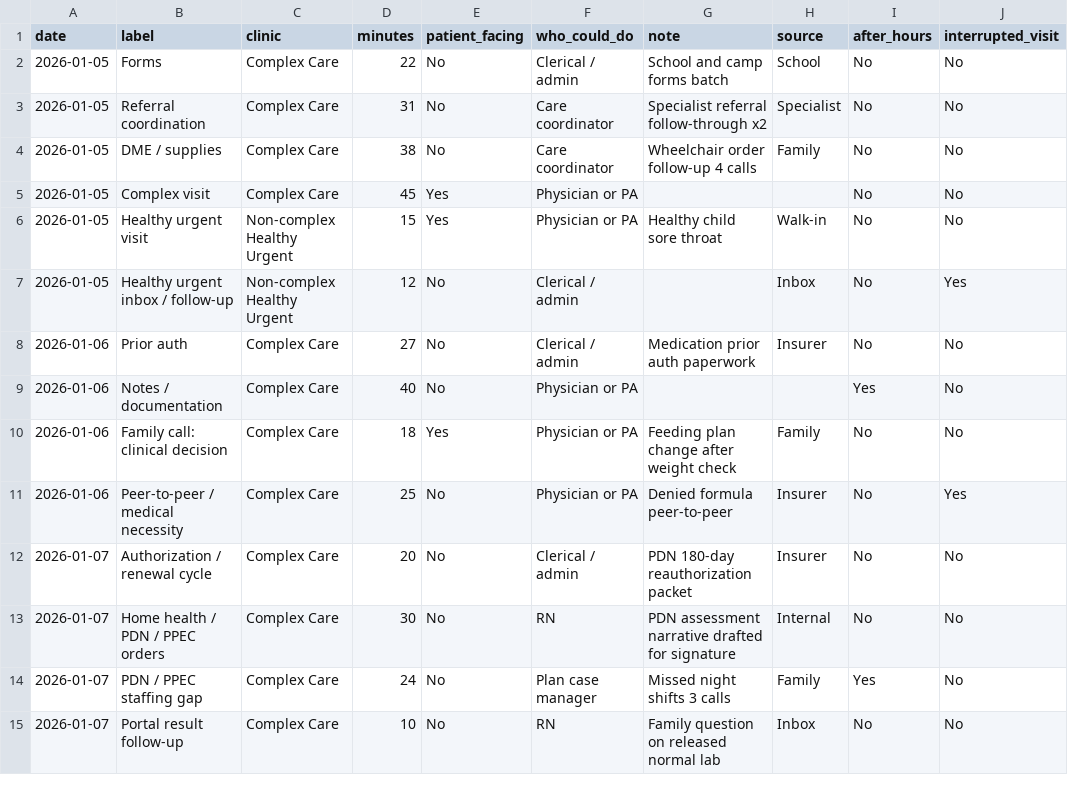
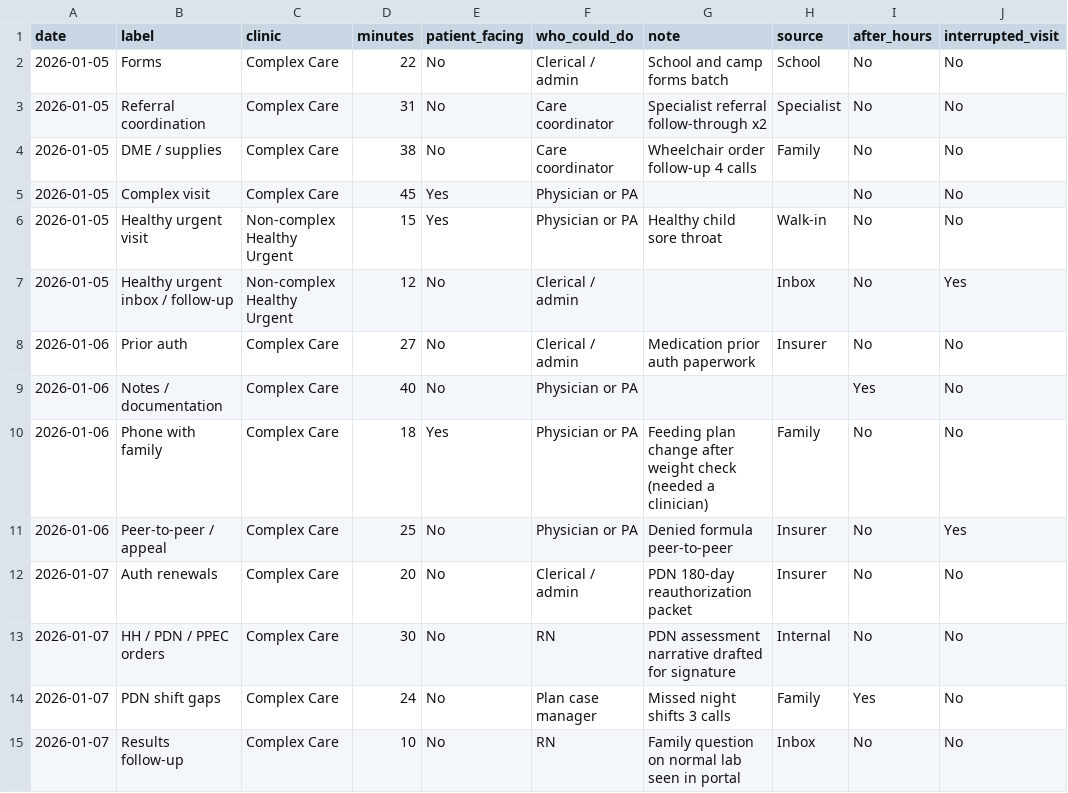
Before and after one commit to dmatsib000-create/complex-care-work-tracker, a CSV file: examples/example-entries.csv, drawn as a sheet; only a part is shown; the diff names each change by its address in the sheet, - before the commit and + after, or states it on an @@ line.

```diff
--- a/examples/example-entries.csv
+++ b/examples/example-entries.csv
-B10 (label): Family call: clinical decision
+B10 (label): Phone with family
-G10 (note): …weight check
+G10 (note): …weight check (needed a clinician)
-B11 (label): Peer-to-peer / medical necessity
+B11 (label): Peer-to-peer / appeal
-B12 (label): Authorization / renewal cycle
+B12 (label): Auth renewals
-B13 (label): Home health / PDN / PPEC orders
+B13 (label): HH / PDN / PPEC orders
-B14 (label): PDN / PPEC staffing gap
+B14 (label): PDN shift gaps
-B15 (label): Portal result follow-up
+B15 (label): Results follow-up
-G15 (note): Family question on released normal lab
+G15 (note): Family question on normal lab seen in portal
```
Also changed, not shown: 12 other files.
